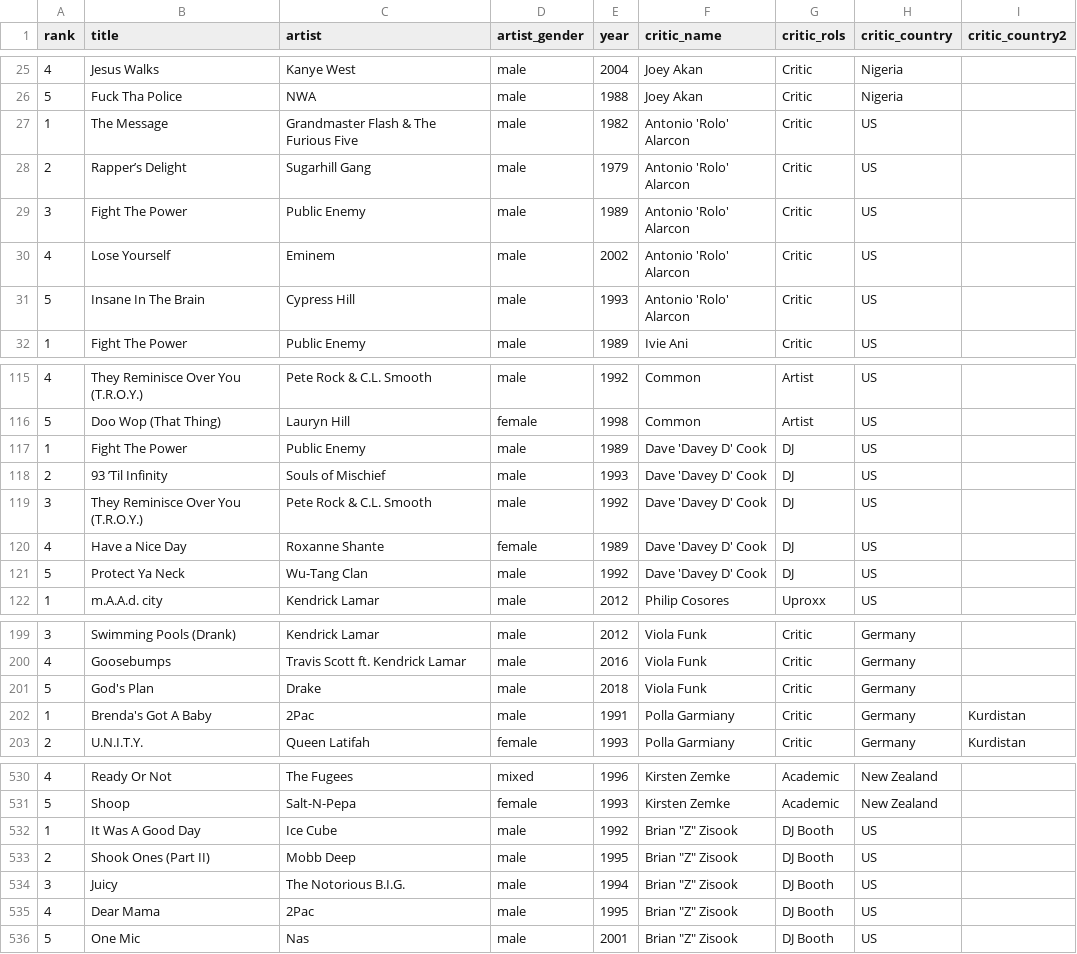
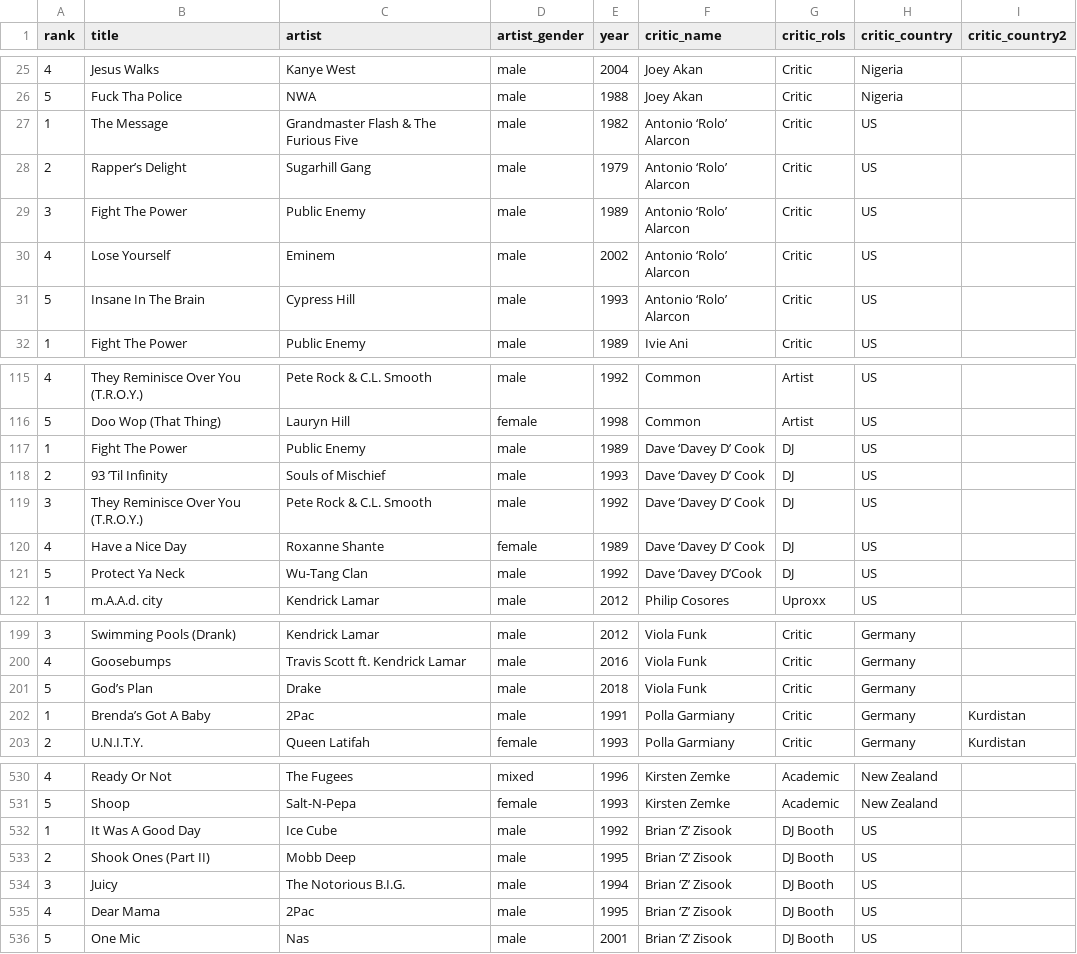
Before and after one commit to sjockers/bbc-best-rapmusic, a CSV file: data/bbc_hiphop_25.csv, drawn as a sheet; only a part is shown, gaps mark what is left out; the diff covers the shown part only.

Commit message:
Make spelling of names and song titles consistent

```diff
--- a/data/bbc_hiphop_25.csv
+++ b/data/bbc_hiphop_25.csv
@@ -26,7 +26,7 @@ rank, title, artist, artist_gender, year, critic_name, critic_rols, critic_count
 5, Fuck Tha Police, NWA, male, 1988, Joey Akan, Critic, Nigeria,
-1, The Message, Grandmaster Flash & The Furious Five, male, 1982, Antonio 'Rolo' Alarcon, Critic, US,
-2, Rapper’s Delight, Sugarhill Gang, male, 1979, Antonio 'Rolo' Alarcon, Critic, US,
-3, Fight The Power, Public Enemy, male, 1989, Antonio 'Rolo' Alarcon, Critic, US,
-4, Lose Yourself, Eminem, male, 2002, Antonio 'Rolo' Alarcon, Critic, US,
-5, Insane In The Brain, Cypress Hill, male, 1993, Antonio 'Rolo' Alarcon, Critic, US,
+1, The Message, Grandmaster Flash & The Furious Five, male, 1982, Antonio ‘Rolo’ Alarcon, Critic, US,
+2, Rapper’s Delight, Sugarhill Gang, male, 1979, Antonio ‘Rolo’ Alarcon, Critic, US,
+3, Fight The Power, Public Enemy, male, 1989, Antonio ‘Rolo’ Alarcon, Critic, US,
+4, Lose Yourself, Eminem, male, 2002, Antonio ‘Rolo’ Alarcon, Critic, US,
+5, Insane In The Brain, Cypress Hill, male, 1993, Antonio ‘Rolo’ Alarcon, Critic, US,
 1, Fight The Power, Public Enemy, male, 1989, Ivie Ani, Critic, US,
@@ -116,7 +116,7 @@ rank, title, artist, artist_gender, year, critic_name, critic_rols, critic_count
 5, Doo Wop (That Thing), Lauryn Hill, female, 1998, Common, Artist, US,
-1, Fight The Power, Public Enemy, male, 1989, Dave 'Davey D' Cook, DJ, US,
-2, 93 ’Til Infinity, Souls of Mischief, male, 1993, Dave 'Davey D' Cook, DJ, US,
-3, They Reminisce Over You (T.R.O.Y.), Pete Rock & C.L. Smooth, male, 1992, Dave 'Davey D' Cook, DJ, US,
-4, Have a Nice Day, Roxanne Shante, female, 1989, Dave 'Davey D' Cook, DJ, US,
-5, Protect Ya Neck, Wu-Tang Clan, male, 1992, Dave 'Davey D' Cook, DJ, US,
+1, Fight The Power, Public Enemy, male, 1989, Dave ‘Davey D’ Cook, DJ, US,
+2, 93 ’Til Infinity, Souls of Mischief, male, 1993, Dave ‘Davey D’ Cook, DJ, US,
+3, They Reminisce Over You (T.R.O.Y.), Pete Rock & C.L. Smooth, male, 1992, Dave ‘Davey D’ Cook, DJ, US,
+4, Have a Nice Day, Roxanne Shante, female, 1989, Dave ‘Davey D’ Cook, DJ, US,
+5, Protect Ya Neck, Wu-Tang Clan, male, 1992, Dave ‘Davey D’Cook, DJ, US,
 1, m.A.A.d. city, Kendrick Lamar, male, 2012, Philip Cosores, Uproxx, US,
@@ -200,4 +200,4 @@ rank, title, artist, artist_gender, year, critic_name, critic_rols, critic_count
 4, Goosebumps, Travis Scott ft. Kendrick Lamar, male, 2016, Viola Funk, Critic, Germany,
-5, God's Plan, Drake, male, 2018, Viola Funk, Critic, Germany,
-1, Brenda's Got A Baby, 2Pac, male, 1991, Polla Garmiany, Critic, Germany, Kurdistan
+5, God’s Plan, Drake, male, 2018, Viola Funk, Critic, Germany,
+1, Brenda’s Got A Baby, 2Pac, male, 1991, Polla Garmiany, Critic, Germany, Kurdistan
 2, U.N.I.T.Y., Queen Latifah, female, 1993, Polla Garmiany, Critic, Germany, Kurdistan
@@ -531,6 +531,6 @@ rank, title, artist, artist_gender, year, critic_name, critic_rols, critic_count
 5, Shoop, Salt-N-Pepa, female, 1993, Kirsten Zemke, Academic, New Zealand,
-1, It Was A Good Day, Ice Cube, male, 1992, "Brian ""Z"" Zisook", DJ Booth, US,
-2, Shook Ones (Part II), Mobb Deep, male, 1995, "Brian ""Z"" Zisook", DJ Booth, US,
-3, Juicy, The Notorious B.I.G., male, 1994, "Brian ""Z"" Zisook", DJ Booth, US,
-4, Dear Mama, 2Pac, male, 1995, "Brian ""Z"" Zisook", DJ Booth, US,
-5, One Mic, Nas, male, 2001, "Brian ""Z"" Zisook", DJ Booth, US,
+1, It Was A Good Day, Ice Cube, male, 1992, "Brian ‘Z’ Zisook", DJ Booth, US,
+2, Shook Ones (Part II), Mobb Deep, male, 1995, "Brian ‘Z’ Zisook", DJ Booth, US,
+3, Juicy, The Notorious B.I.G., male, 1994, "Brian ‘Z’ Zisook", DJ Booth, US,
+4, Dear Mama, 2Pac, male, 1995, "Brian ‘Z’ Zisook", DJ Booth, US,
+5, One Mic, Nas, male, 2001, "Brian ‘Z’ Zisook", DJ Booth, US,
```
Also changed, not shown: 26 edited cells elsewhere in this file.
